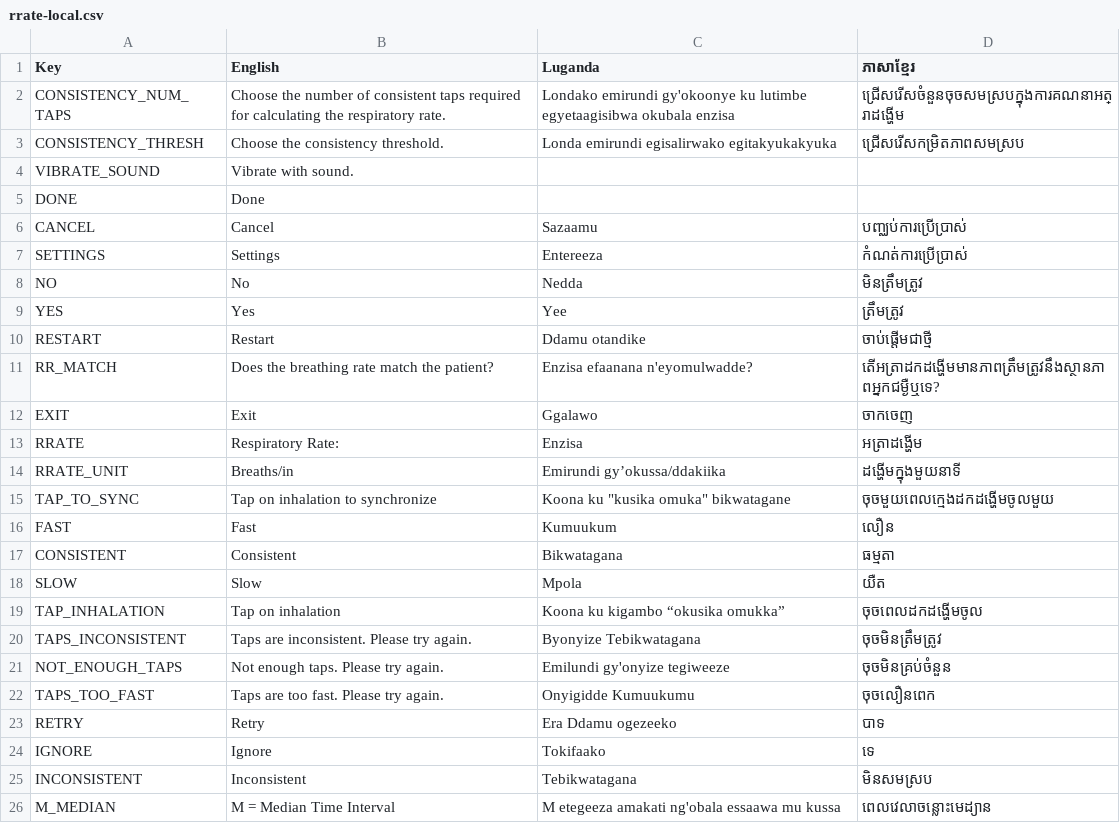
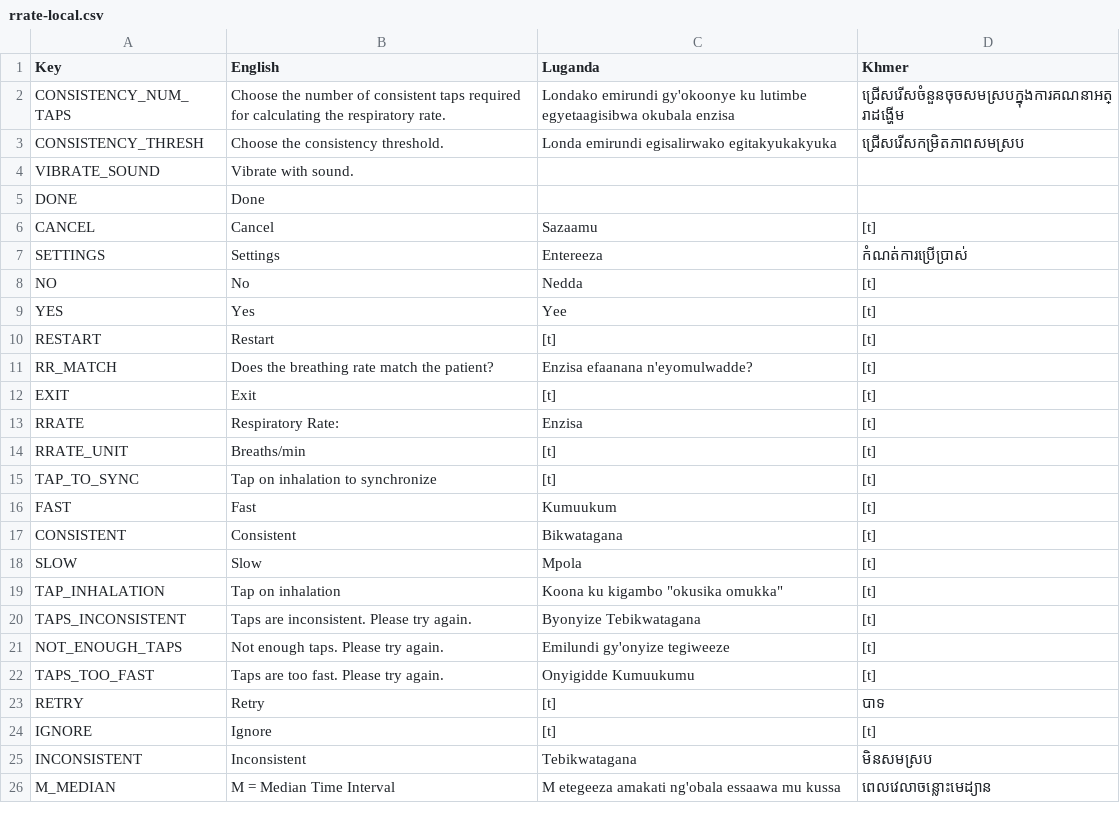
Before and after one commit to part-cw/LNhealth, a CSV file: apps/RRate/rrate-local.csv, drawn as a sheet; only a part is shown.

Commit message:
RRATE: Updated module to use new localization procedures, update text in app.
- Also set vertical alignment to better fit in different lengths of text.
- Moved Khmer text to be STRINGS to make characters combine.
- When specific font sizes necessary, moved some Luganda text to be in STRINGS.
- All Luganda and Khmer text now fits nicely, set VERSION to 2.7.

```diff
--- a/apps/RRate/rrate-local.csv
+++ b/apps/RRate/rrate-local.csv
@@ -1,2 +1,2 @@
-Key,English,Luganda,ភាសាខ្មែរ
+Key,English,Luganda,Khmer
 CONSISTENCY_NUM_TAPS,Choose the number of consistent taps required for calculating the respiratory rate.,Londako emirundi gy'okoonye ku lutimbe egyetaagisibwa okubala enzisa,ជ្រើសរើសចំនួនចុចសមស្របក្នុងការគណនាអត្រាដង្ហើម
@@ -5,21 +5,21 @@ VIBRATE_SOUND,Vibrate with sound.,,
 DONE,Done,,
-CANCEL,Cancel,Sazaamu,បញ្ឈប់ការប្រើប្រាស់
+CANCEL,Cancel,Sazaamu,[t]
 SETTINGS,Settings,Entereeza,កំណត់ការប្រើប្រាស់
-NO,No,Nedda,មិនត្រឹមត្រូវ
-YES,Yes,Yee,ត្រឹមត្រូវ
-RESTART,Restart,Ddamu otandike,ចាប់ផ្តើមជាថ្មី
-RR_MATCH,Does the breathing rate match the patient?,Enzisa efaanana n'eyomulwadde?,តើអត្រាដកដង្ហើមមានភាពត្រឹមត្រូវនឹងស្ថានភាពអ្នកជម្ងឺឬទេ?
-EXIT,Exit,Ggalawo,ចាកចេញ
-RRATE,Respiratory Rate:,Enzisa,អត្រាដង្ហើម
-RRATE_UNIT,Breaths/in,Emirundi gy’okussa/ddakiika,ដង្ហើមក្នុងមួយនាទី
-TAP_TO_SYNC,Tap on inhalation to synchronize,Koona ku "kusika omuka" bikwatagane,ចុចមួយពេលក្មេងដកដង្ហើមចូលមួយ
-FAST,Fast,Kumuukum,លឿន
-CONSISTENT,Consistent,Bikwatagana,ធម្មតា
-SLOW,Slow,Mpola,យឺត
-TAP_INHALATION,Tap on inhalation,Koona ku kigambo “okusika omukka”,ចុចពេលដកដង្ហើមចូល
-TAPS_INCONSISTENT,Taps are inconsistent. Please try again.,Byonyize Tebikwatagana,ចុចមិនត្រឹមត្រូវ
-NOT_ENOUGH_TAPS,Not enough taps. Please try again.,Emilundi gy'onyize tegiweeze,ចុចមិនគ្រប់ចំនួន
-TAPS_TOO_FAST,Taps are too fast. Please try again.,Onyigidde Kumuukumu,ចុចលឿនពេក
-RETRY,Retry,Era Ddamu ogezeeko,បាទ
-IGNORE,Ignore,Tokifaako,ទេ
+NO,No,Nedda,[t]
+YES,Yes,Yee,[t]
+RESTART,Restart,[t],[t]
+RR_MATCH,Does the breathing rate match the patient?,Enzisa efaanana n'eyomulwadde?,[t]
+EXIT,Exit,[t],[t]
+RRATE,Respiratory Rate:,Enzisa,[t]
+RRATE_UNIT,Breaths/min,[t],[t]
+TAP_TO_SYNC,Tap on inhalation to synchronize,[t],[t]
+FAST,Fast,Kumuukum,[t]
+CONSISTENT,Consistent,Bikwatagana,[t]
+SLOW,Slow,Mpola,[t]
+TAP_INHALATION,Tap on inhalation,Koona ku kigambo "okusika omukka",[t]
+TAPS_INCONSISTENT,Taps are inconsistent. Please try again.,Byonyize Tebikwatagana,[t]
+NOT_ENOUGH_TAPS,Not enough taps. Please try again.,Emilundi gy'onyize tegiweeze,[t]
+TAPS_TOO_FAST,Taps are too fast. Please try again.,Onyigidde Kumuukumu,[t]
+RETRY,Retry,[t],បាទ
+IGNORE,Ignore,[t],[t]
 INCONSISTENT,Inconsistent,Tebikwatagana,មិនសមស្រប
```
Also changed, not shown: 4 other files.
